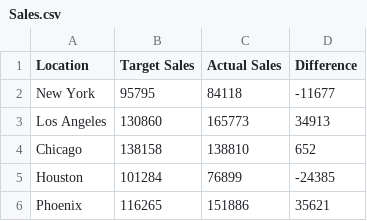
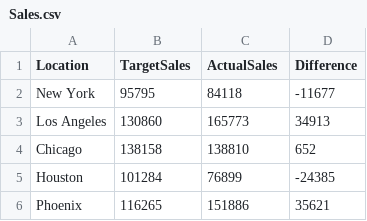
Before and after one commit to meganlg/CSC340-P1, a CSV file: Sales.csv, drawn as a sheet; only a part is shown.

Commit message:
Inventory and Sales report implemented

```diff
--- a/Sales.csv
+++ b/Sales.csv
@@ -1,2 +1,2 @@
-Location,Target Sales,Actual Sales,Difference
+Location,TargetSales,ActualSales,Difference
 New York,95795,84118,-11677
```
Also changed, not shown: Employee.csv, Inventory.csv, 16 other files.
